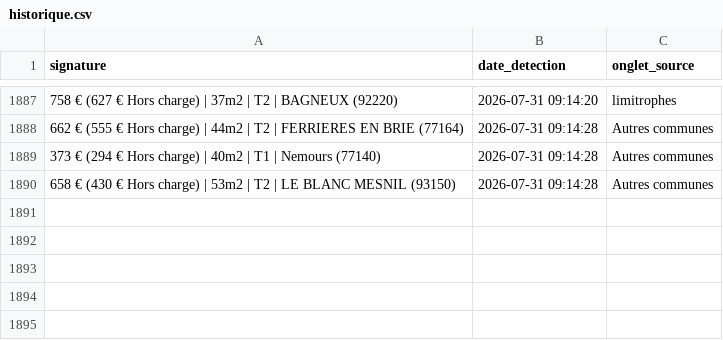
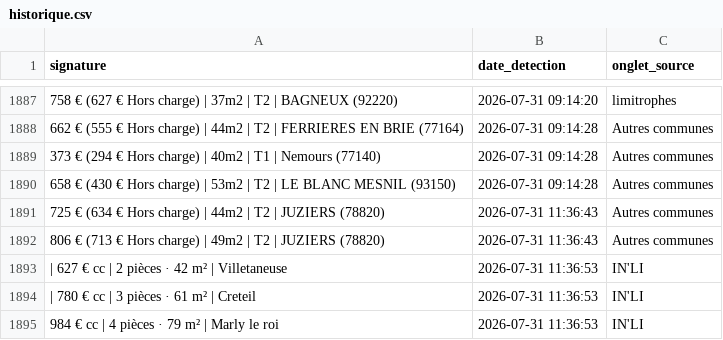
Before and after one commit to Yagalo2004/alin-bot, a CSV file: historique.csv, drawn as a sheet; only a part is shown, gaps mark what is left out; the diff names each change by its address in the sheet, - before the commit and + after, or states it on an @@ line.

Commit message:
Mise à jour des offres vues

```diff
--- a/historique.csv
+++ b/historique.csv
+row 1891: 725 € (634 € Hors charge) | 44m2 | T2 | JUZIERS (78820) | 2026-07-31 11:36:43 | Autres communes
+row 1892: 806 € (713 € Hors charge) | 49m2 | T2 | JUZIERS (78820) | 2026-07-31 11:36:43 | Autres communes
+row 1893: | 627 € cc | 2 pièces · 42 m² | Villetaneuse | 2026-07-31 11:36:53 | IN'LI
+row 1894: | 780 € cc | 3 pièces · 61 m² | Creteil | 2026-07-31 11:36:53 | IN'LI
+row 1895: 984 € cc | 4 pièces · 79 m² | Marly le roi | 2026-07-31 11:36:53 | IN'LI
```
